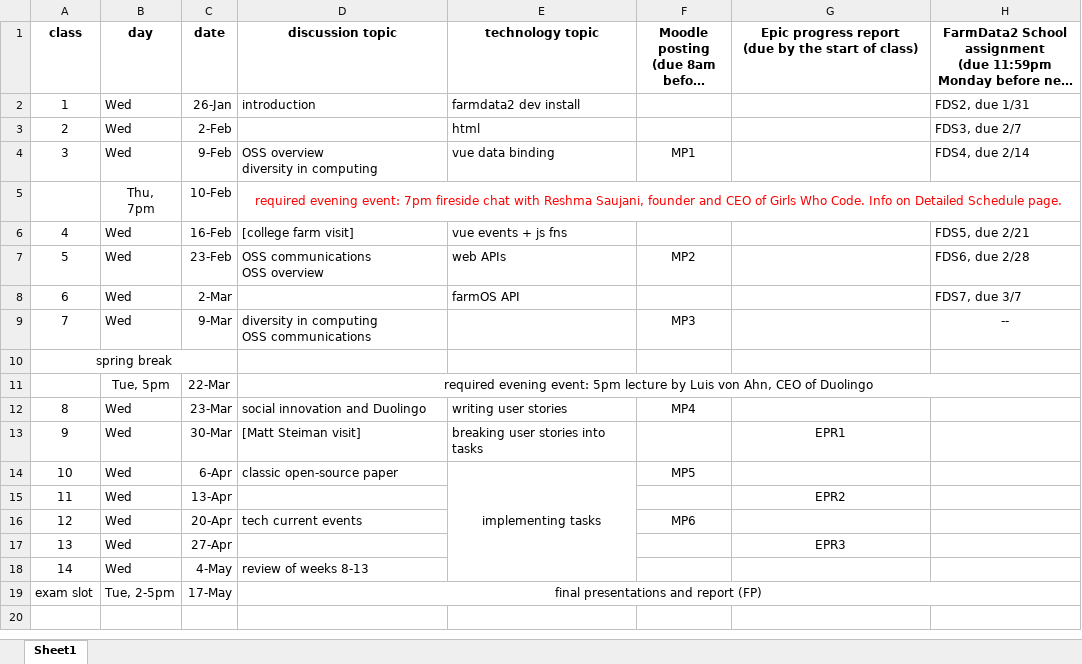
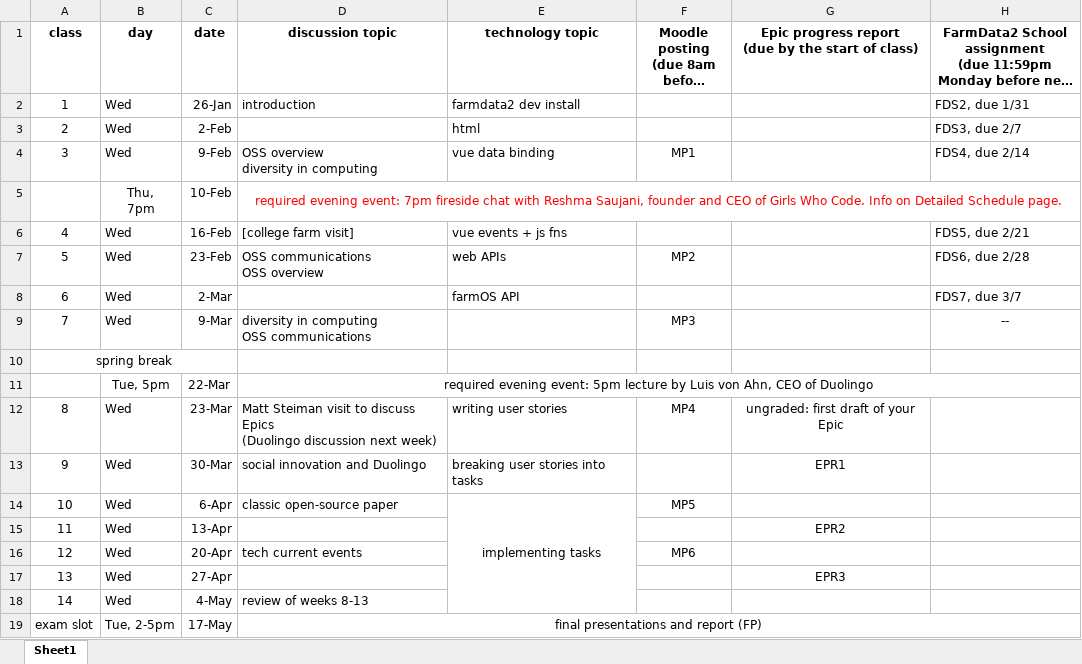
Before and after one commit to dickinson-comp290-sp2023/web, an Excel workbook: schedule.xlsx, sheet Sheet1, drawn as a sheet; long unchanged cells end in …; values as stored, in another font and other column widths than the file's, no borders; ↵ is a line break in a cell; the diff names each change by its address in the sheet, - before the commit and + after, or states it on an @@ line.

Commit message:
updated schedule

```diff
--- a/schedule.xlsx (sheet Sheet1)
+++ b/schedule.xlsx (sheet Sheet1)
-D12 (discussion topic): social innovation and Duolingo
+D12 (discussion topic): Matt Steiman visit to discuss Epics ↵ (Duolingo discussion next week)
-G12: (empty)
+G12: ungraded: first draft of your Epic
-D13 (discussion topic): [Matt Steiman visit]
+D13 (discussion topic): social innovation and Duolingo
```
Also changed, not shown: 1 other file.
